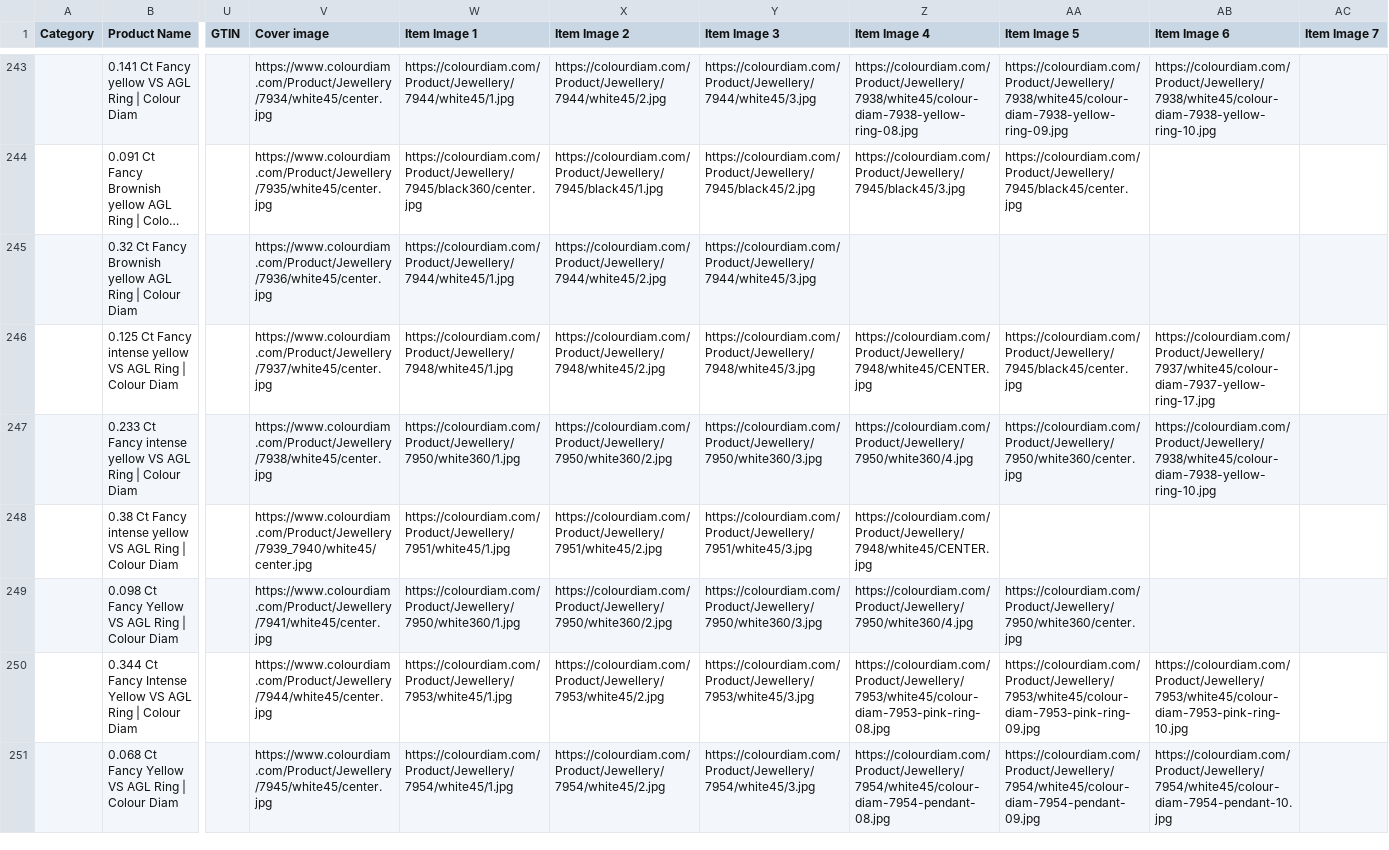
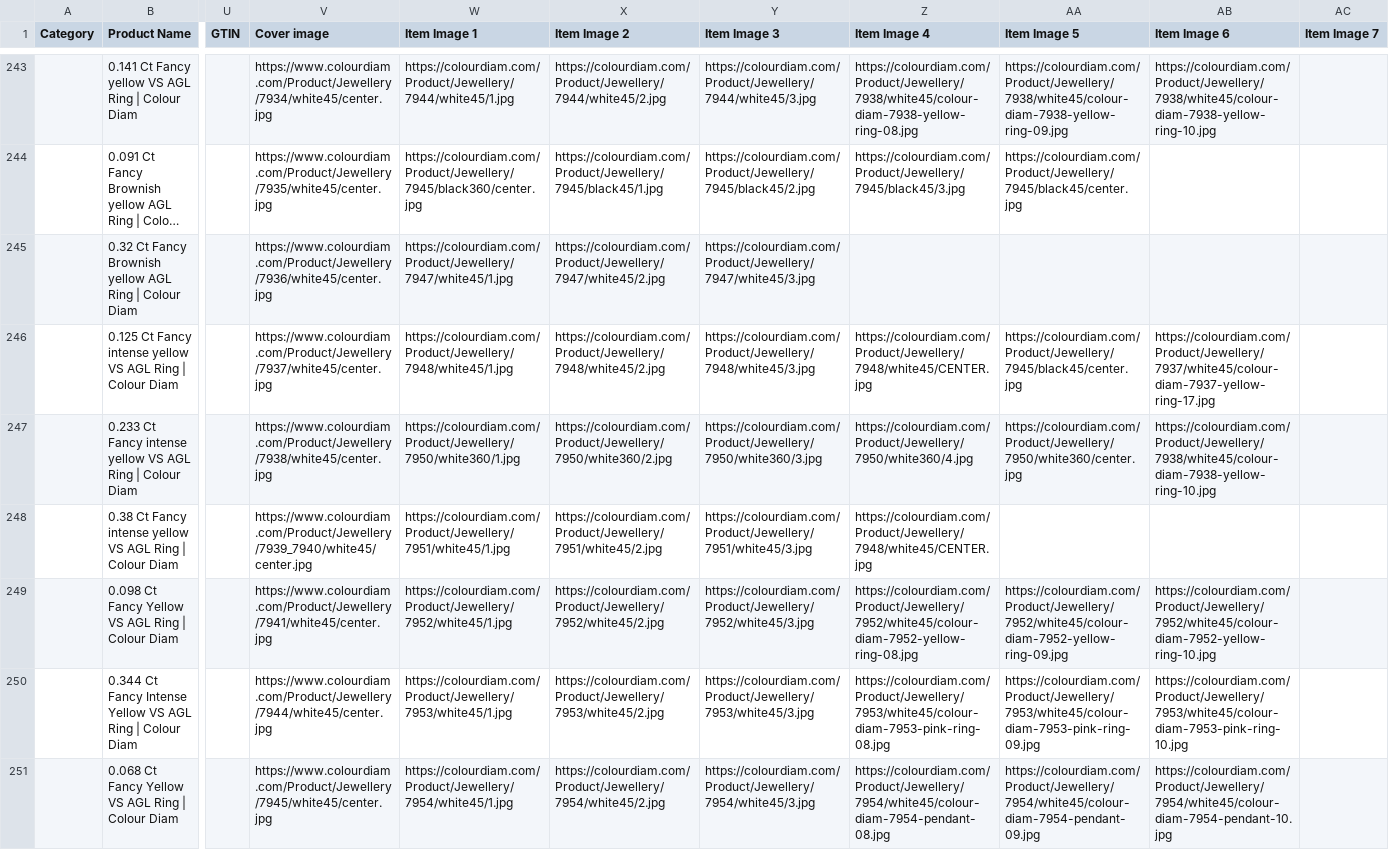
Before and after one commit to dhruvalshah3557-droid/google-sheet-data-fill, a CSV file: data/shopee.csv, drawn as a sheet; only a part is shown, gaps mark what is left out; long unchanged cells end in …; the diff covers the shown part only; the diff names each change by its address in the sheet, - before the commit and + after, or states it on an @@ line.

```diff
--- a/data/shopee.csv
+++ b/data/shopee.csv
-W245 (Item Image 1): https://colourdiam.com/Product/Jewellery/7944/white45/1.jpg
+W245 (Item Image 1): https://colourdiam.com/Product/Jewellery/7947/white45/1.jpg
-X245 (Item Image 2): https://colourdiam.com/Product/Jewellery/7944/white45/2.jpg
+X245 (Item Image 2): https://colourdiam.com/Product/Jewellery/7947/white45/2.jpg
-Y245 (Item Image 3): https://colourdiam.com/Product/Jewellery/7944/white45/3.jpg
+Y245 (Item Image 3): https://colourdiam.com/Product/Jewellery/7947/white45/3.jpg
-W249 (Item Image 1): https://colourdiam.com/Product/Jewellery/7950/white360/1.jpg
+W249 (Item Image 1): https://colourdiam.com/Product/Jewellery/7952/white45/1.jpg
-X249 (Item Image 2): https://colourdiam.com/Product/Jewellery/7950/white360/2.jpg
+X249 (Item Image 2): https://colourdiam.com/Product/Jewellery/7952/white45/2.jpg
-Y249 (Item Image 3): https://colourdiam.com/Product/Jewellery/7950/white360/3.jpg
+Y249 (Item Image 3): https://colourdiam.com/Product/Jewellery/7952/white45/3.jpg
-Z249 (Item Image 4): https://colourdiam.com/Product/Jewellery/7950/white360/4.jpg
+Z249 (Item Image 4): https://colourdiam.com/Product/Jewellery/7952/white45/colour-diam-7952-yellow-ring-08.jpg
-AA249 (Item Image 5): https://colourdiam.com/Product/Jewellery/7950/white360/center.jpg
+AA249 (Item Image 5): https://colourdiam.com/Product/Jewellery/7952/white45/colour-diam-7952-yellow-ring-09.jpg
-AB249 (Item Image 6): (empty)
+AB249 (Item Image 6): https://colourdiam.com/Product/Jewellery/7952/white45/colour-diam-7952-yellow-ring-10.jpg
```
Also changed, not shown: 100 edited cells elsewhere in this file, data/facebook_euro.csv, data/facebook_indo.csv, 33 other files.
